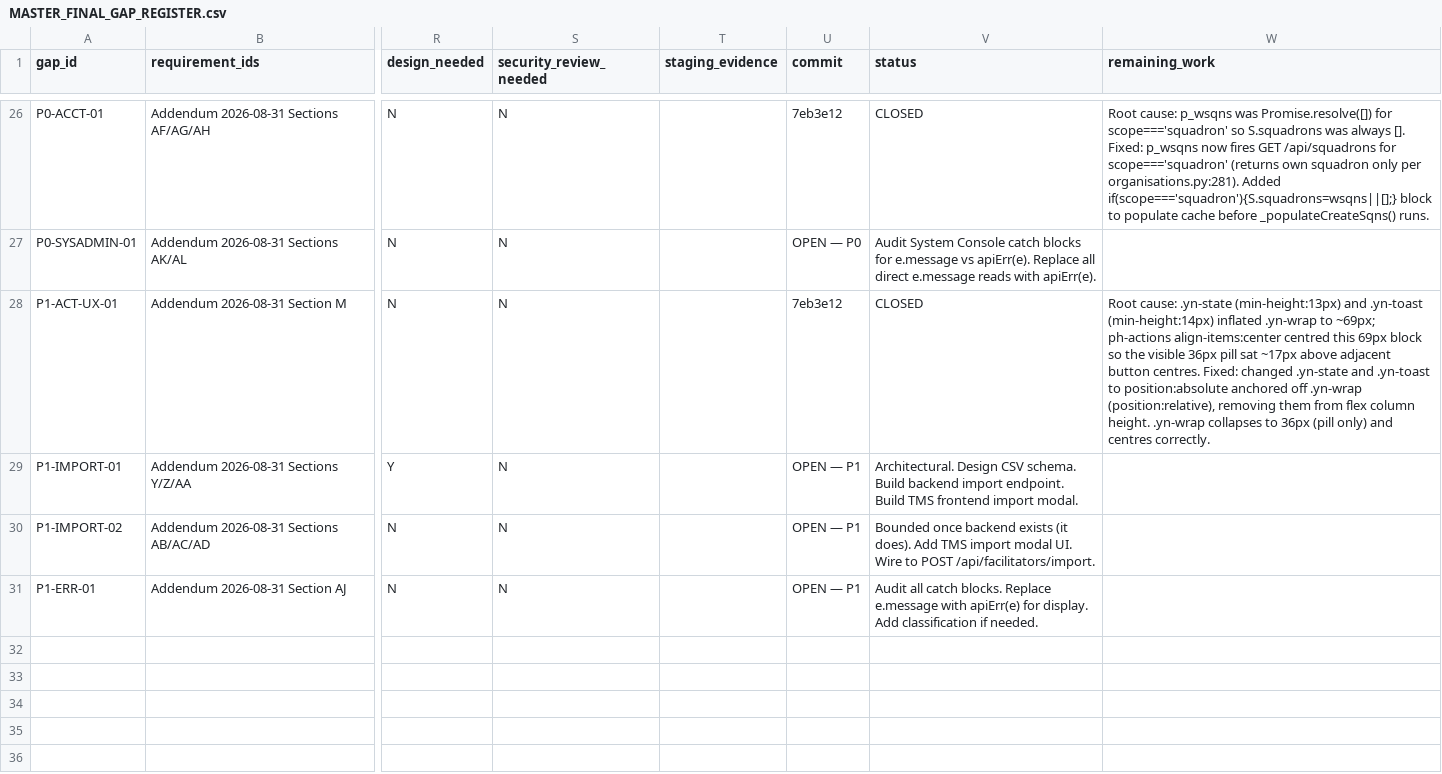
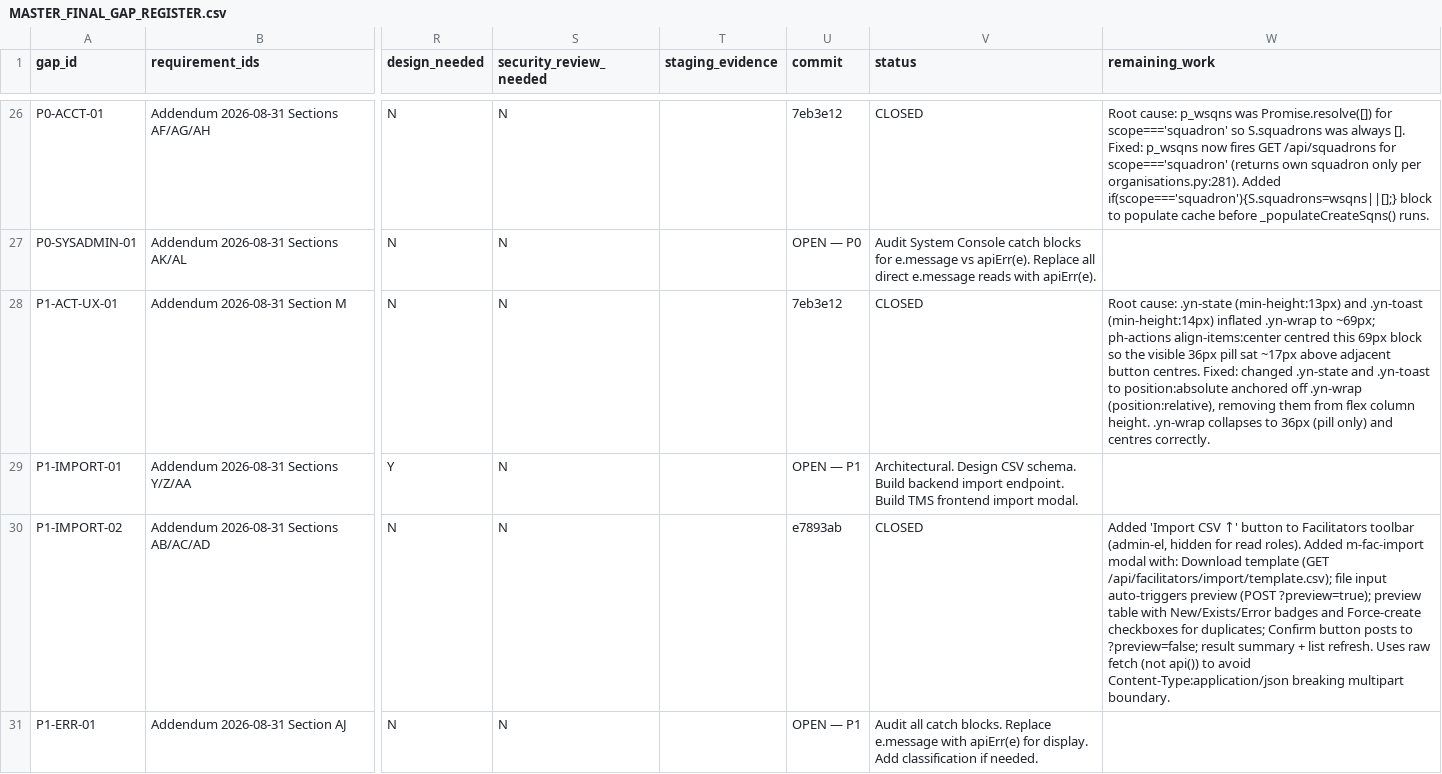
Before and after one commit to gengen2310/AAFC_TrainingManagementSystem, a CSV file: docs/final/MASTER_FINAL_GAP_REGISTER.csv, drawn as a sheet; only a part is shown, gaps mark what is left out; the diff names each change by its address in the sheet, - before the commit and + after, or states it on an @@ line.

```diff
--- a/docs/final/MASTER_FINAL_GAP_REGISTER.csv
+++ b/docs/final/MASTER_FINAL_GAP_REGISTER.csv
-U30 (commit): OPEN — P1
+U30 (commit): e7893ab
-V30 (status): Bounded once backend exists (it does). Add TMS import modal UI. Wire to POST /api/facilitators/import.
+V30 (status): CLOSED
-W30 (remaining_work): (empty)
+W30 (remaining_work): Added 'Import CSV ↑' button to Facilitators toolbar (admin-el, hidden for read roles). Added m-fac-import modal with: Download template (GET /api/facilitators/import/template.csv); file input auto-triggers preview (POST ?preview=true); preview table with New/Exists/Error badges and Force-create checkboxes for duplicates; Confirm button posts to ?preview=false; result summary + list refresh. Uses raw fetch (not api()) to avoid Content-Type:application/json breaking multipart boundary.
```
